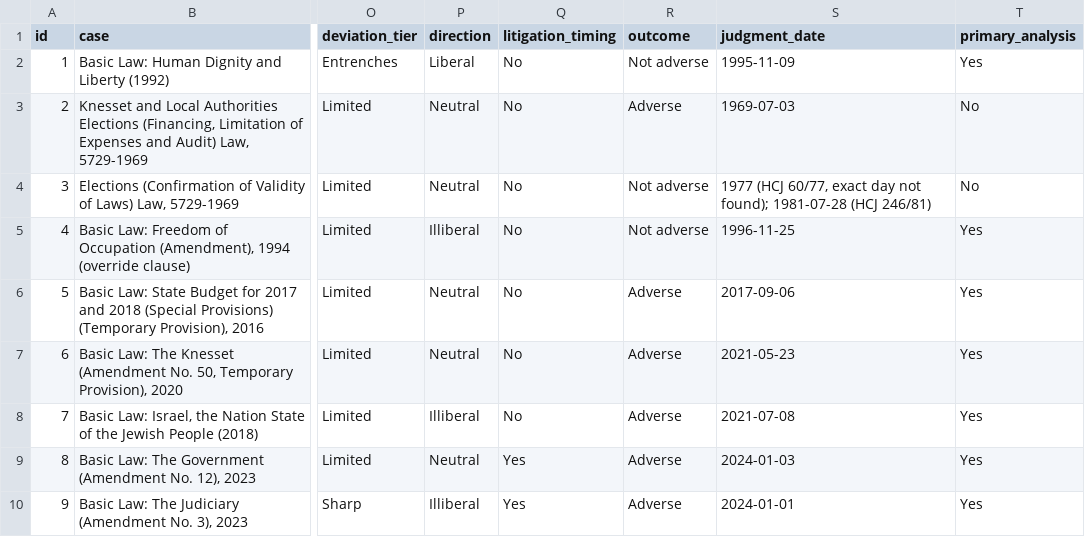
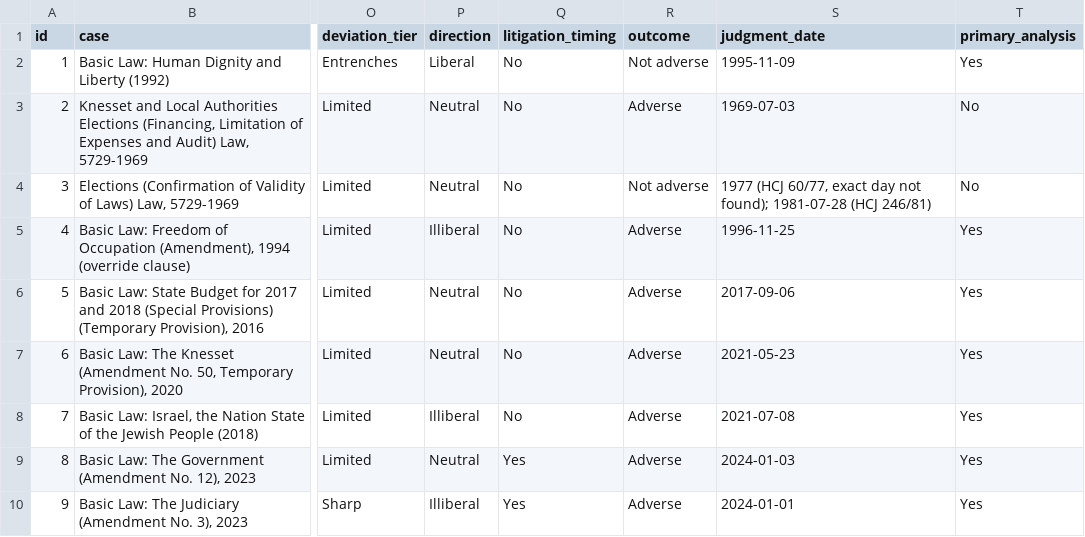
Before and after one commit to PeterJemley/israel-judicial-review-threat-model, a CSV file: codebook/m4-codebook.csv, drawn as a sheet; only a part is shown, gaps mark what is left out; the diff names each change by its address in the sheet, - before the commit and + after, or states it on an @@ line.

```diff
--- a/codebook/m4-codebook.csv
+++ b/codebook/m4-codebook.csv
-R5 (outcome): Not adverse
+R5 (outcome): Adverse
```
Also changed, not shown: 5 other files.
